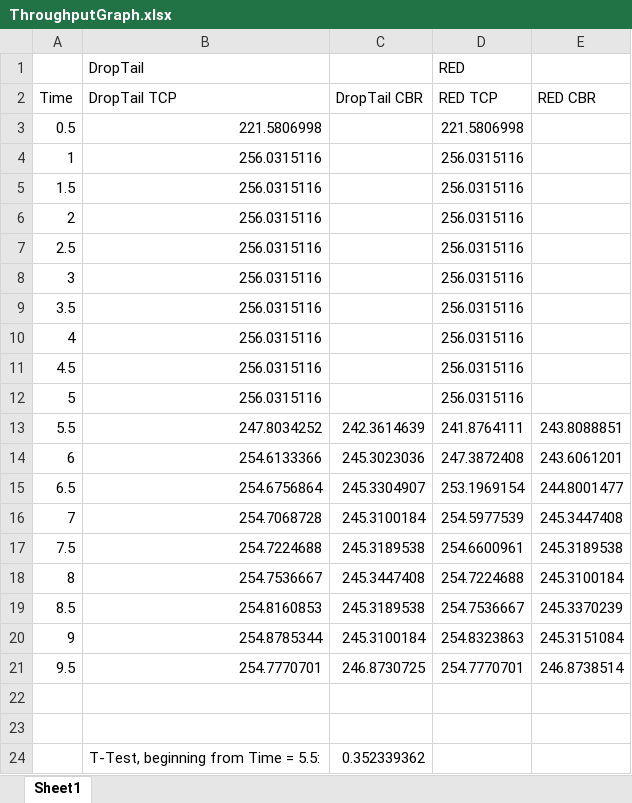
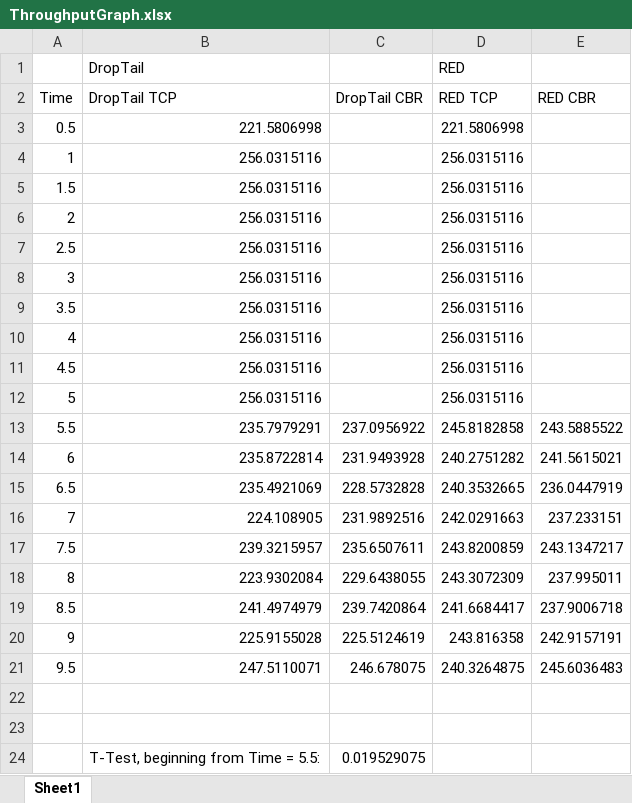
Before and after one commit to Sairakan/CS-5700-Project-3, an Excel workbook: Experiment 3/Trace Files/ThroughputGraph.xlsx, sheet Sheet1, drawn as a sheet; values as stored, in another font and other column widths than the file's, no borders; charts and pictures not drawn; the diff names each change by its address in the sheet, - before the commit and + after, or states it on an @@ line.

```diff
--- a/Experiment 3/Trace Files/ThroughputGraph.xlsx (sheet Sheet1)
+++ b/Experiment 3/Trace Files/ThroughputGraph.xlsx (sheet Sheet1)
-B13 (DropTail TCP): 247.8034252
+B13 (DropTail TCP): 235.7979291
-C13 (DropTail CBR): 242.3614639
+C13 (DropTail CBR): 237.0956922
-D13 (RED TCP): 241.8764111
+D13 (RED TCP): 245.8182858
-E13 (RED CBR): 243.8088851
+E13 (RED CBR): 243.5885522
-B14 (DropTail TCP): 254.6133366
+B14 (DropTail TCP): 235.8722814
-C14 (DropTail CBR): 245.3023036
+C14 (DropTail CBR): 231.9493928
-D14 (RED TCP): 247.3872408
+D14 (RED TCP): 240.2751282
-E14 (RED CBR): 243.6061201
+E14 (RED CBR): 241.5615021
-B15 (DropTail TCP): 254.6756864
+B15 (DropTail TCP): 235.4921069
-C15 (DropTail CBR): 245.3304907
+C15 (DropTail CBR): 228.5732828
-D15 (RED TCP): 253.1969154
+D15 (RED TCP): 240.3532665
-E15 (RED CBR): 244.8001477
+E15 (RED CBR): 236.0447919
-B16 (DropTail TCP): 254.7068728
+B16 (DropTail TCP): 224.108905
-C16 (DropTail CBR): 245.3100184
+C16 (DropTail CBR): 231.9892516
-D16 (RED TCP): 254.5977539
+D16 (RED TCP): 242.0291663
-E16 (RED CBR): 245.3447408
+E16 (RED CBR): 237.233151
-B17 (DropTail TCP): 254.7224688
+B17 (DropTail TCP): 239.3215957
-C17 (DropTail CBR): 245.3189538
+C17 (DropTail CBR): 235.6507611
-D17 (RED TCP): 254.6600961
+D17 (RED TCP): 243.8200859
-E17 (RED CBR): 245.3189538
+E17 (RED CBR): 243.1347217
-B18 (DropTail TCP): 254.7536667
+B18 (DropTail TCP): 223.9302084
-C18 (DropTail CBR): 245.3447408
+C18 (DropTail CBR): 229.6438055
-D18 (RED TCP): 254.7224688
+D18 (RED TCP): 243.3072309
-E18 (RED CBR): 245.3100184
+E18 (RED CBR): 237.995011
-B19 (DropTail TCP): 254.8160853
+B19 (DropTail TCP): 241.4974979
-C19 (DropTail CBR): 245.3189538
+C19 (DropTail CBR): 239.7420864
-D19 (RED TCP): 254.7536667
+D19 (RED TCP): 241.6684417
-E19 (RED CBR): 245.3370239
+E19 (RED CBR): 237.9006718
-B20 (DropTail TCP): 254.8785344
+B20 (DropTail TCP): 225.9155028
-C20 (DropTail CBR): 245.3100184
+C20 (DropTail CBR): 225.5124619
-D20 (RED TCP): 254.8323863
+D20 (RED TCP): 243.816358
-E20 (RED CBR): 245.3151084
+E20 (RED CBR): 242.9157191
-B21 (DropTail TCP): 254.7770701
+B21 (DropTail TCP): 247.5110071
-C21 (DropTail CBR): 246.8730725
+C21 (DropTail CBR): 246.678075
-D21 (RED TCP): 254.7770701
+D21 (RED TCP): 240.3264875
-E21 (RED CBR): 246.8738514
+E21 (RED CBR): 245.6036483
-C24 (DropTail CBR): 0.352339362
+C24 (DropTail CBR): 0.019529075
```
Also changed, not shown: charts or pictures, Experiment 1/Trace Files/DroppedGraph.xlsx, Experiment 1/Trace Files/LatencyGraph.xlsx, 7 other files.
